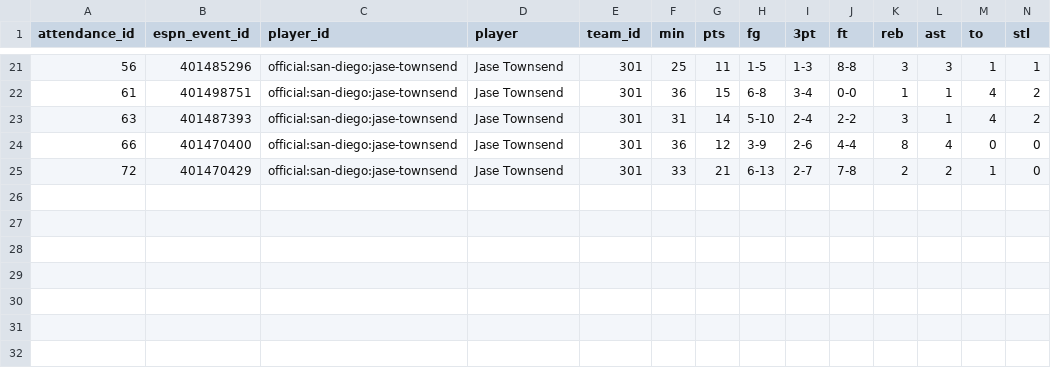
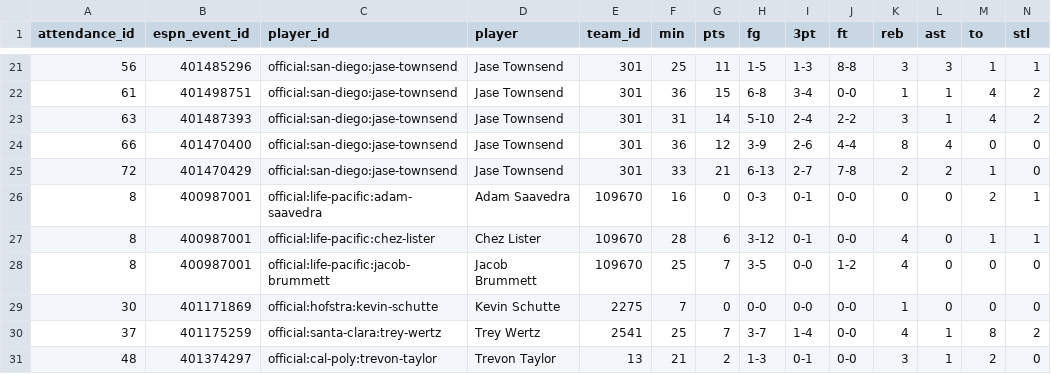
Before and after one commit to ryanferronbaseball-oss/ferronnbaarchive, a CSV file: college/data/official_boxscore_supplements.csv, drawn as a sheet; only a part is shown, gaps mark what is left out; rows hold the shown columns only; the diff names each change by its address in the sheet, - before the commit and + after, or states it on an @@ line.

Commit message:
Restore six official player lines including three Life Pacific, scoreless Hofstra, Wertz and Taylor

```diff
--- a/college/data/official_boxscore_supplements.csv
+++ b/college/data/official_boxscore_supplements.csv
+row 26: 8 | 400987001 | official:life-pacific:adam-saavedra | Adam Saavedra | 109670 | 16 | 0 | 0-3 | 0-1 | 0-0 | 0 | 0 | 2 | 1
+row 27: 8 | 400987001 | official:life-pacific:chez-lister | Chez Lister | 109670 | 28 | 6 | 3-12 | 0-1 | 0-0 | 4 | 0 | 1 | 1
+row 28: 8 | 400987001 | official:life-pacific:jacob-brummett | Jacob Brummett | 109670 | 25 | 7 | 3-5 | 0-0 | 1-2 | 4 | 0 | 0 | 0
+row 29: 30 | 401171869 | official:hofstra:kevin-schutte | Kevin Schutte | 2275 | 7 | 0 | 0-0 | 0-0 | 0-0 | 1 | 0 | 0 | 0
+row 30: 37 | 401175259 | official:santa-clara:trey-wertz | Trey Wertz | 2541 | 25 | 7 | 3-7 | 1-4 | 0-0 | 4 | 1 | 8 | 2
+row 31: 48 | 401374297 | official:cal-poly:trevon-taylor | Trevon Taylor | 13 | 21 | 2 | 1-3 | 0-1 | 0-0 | 3 | 1 | 2 | 0
```
